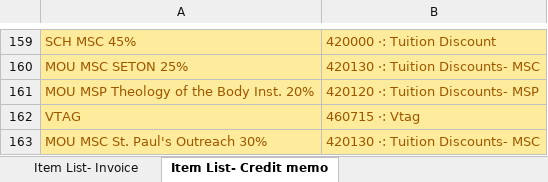
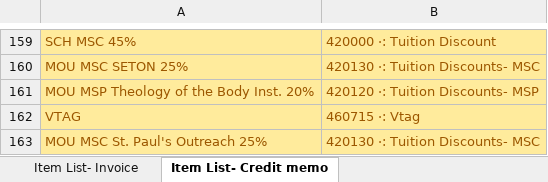
Before and after one commit to RaoHammas/PopuliQB-Sync, an Excel workbook: PopuliQB_Tool/QB- Item List.xlsx, sheet Item List- Credit memo, drawn as a sheet; only a part is shown, gaps mark what is left out; values as stored, in another font and other column widths than the file's, no borders; the diff names each change by its address in the sheet, - before the commit and + after, or states it on an @@ line.

```diff
--- a/PopuliQB_Tool/QB- Item List.xlsx (sheet Item List- Credit memo)
+++ b/PopuliQB_Tool/QB- Item List.xlsx (sheet Item List- Credit memo)
-A163: MOU MSC St. Paul's Outreach 30%
+A163: MOU MSC St. Paul's Outreach 25%
```
Also changed, not shown: 6 other files.
